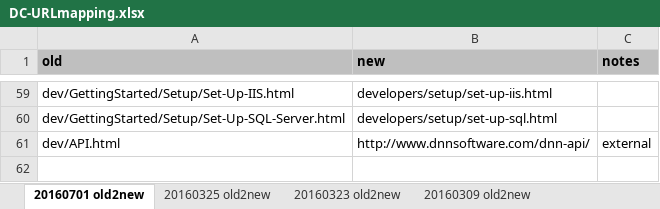
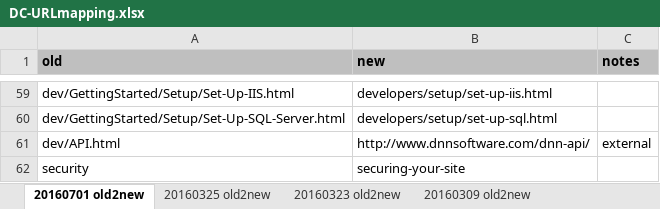
Before and after one commit to eltesoro-dnn/dnndocsdita, an Excel workbook: _build/urlmap/DC-URLmapping.xlsx, sheet 20160701 old2new, drawn as a sheet; only a part is shown, gaps mark what is left out; values as stored, in another font and other column widths than the file's, no borders; the diff names each change by its address in the sheet, - before the commit and + after, or states it on an @@ line.

Commit message:
* Added "security" to "securing-your-site" to urlmapping * Added release notes to product versions and used it in what's new.

```diff
--- a/_build/urlmap/DC-URLmapping.xlsx (sheet 20160701 old2new)
+++ b/_build/urlmap/DC-URLmapping.xlsx (sheet 20160701 old2new)
+row 62: security | securing-your-site
```
Also changed, not shown: 37 other files.
